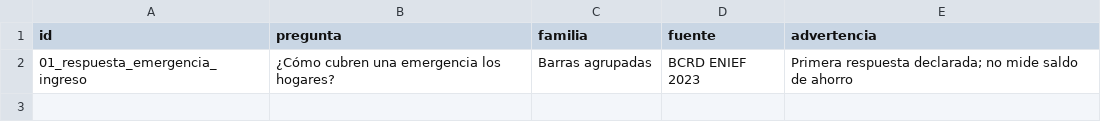
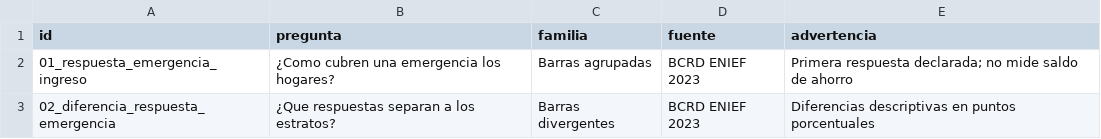
Before and after one commit to Leo8221/leonardo-mena-blog, a CSV file: research/epicteto-fondo-emergencia/chart-map.csv, drawn as a sheet.

```diff
--- a/research/epicteto-fondo-emergencia/chart-map.csv
+++ b/research/epicteto-fondo-emergencia/chart-map.csv
@@ -1,2 +1,3 @@
 id,pregunta,familia,fuente,advertencia
-01_respuesta_emergencia_ingreso,¿Cómo cubren una emergencia los hogares?,Barras agrupadas,BCRD ENIEF 2023,Primera respuesta declarada; no mide saldo de ahorro
+01_respuesta_emergencia_ingreso,¿Como cubren una emergencia los hogares?,Barras agrupadas,BCRD ENIEF 2023,Primera respuesta declarada; no mide saldo de ahorro
+02_diferencia_respuesta_emergencia,¿Que respuestas separan a los estratos?,Barras divergentes,BCRD ENIEF 2023,Diferencias descriptivas en puntos porcentuales
```
Also changed, not shown: research/cuesta-agosto/chart-map.csv, research/efecto-baade/chart-map.csv, 36 other files.
